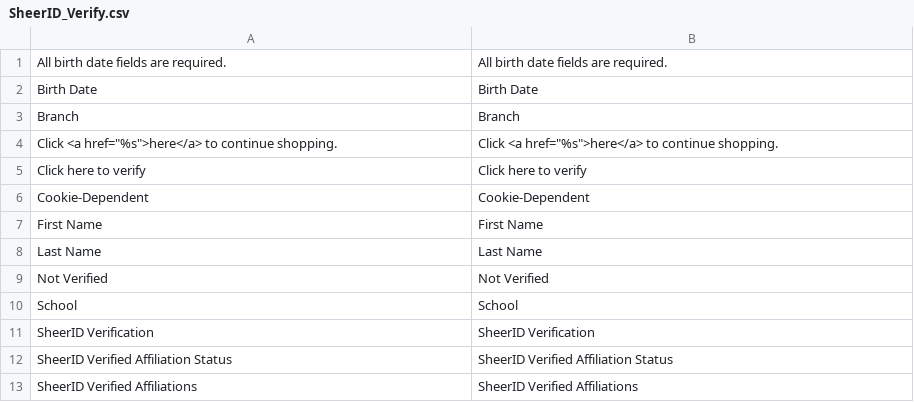
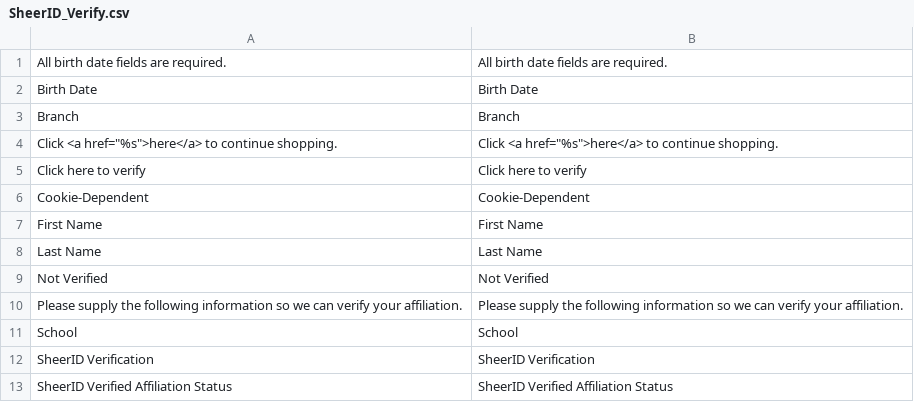
Before and after one commit to sheerid/sheerid-magento, a CSV file: locale/en_US/SheerID_Verify.csv, drawn as a sheet; only a part is shown; the shorter side is filled out with more unchanged rows.

Commit message:
Add some helper text to verify block

```diff
--- a/locale/en_US/SheerID_Verify.csv
+++ b/locale/en_US/SheerID_Verify.csv
@@ -9,2 +9,3 @@ Last Name,Last Name
 Not Verified,Not Verified
+Please supply the following information so we can verify your affiliation.,Please supply the following information so we can verify your affiliation.
 School,School
```
Also changed, not shown: 1 other file.
